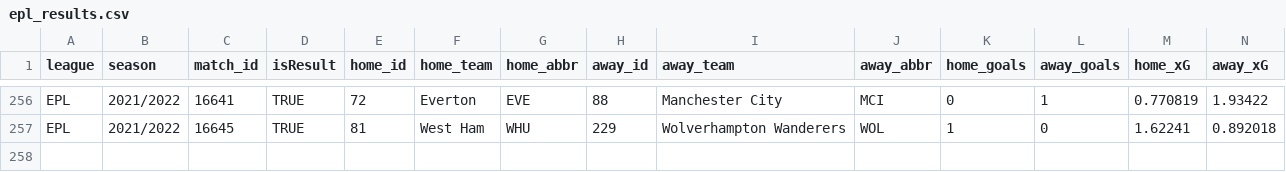
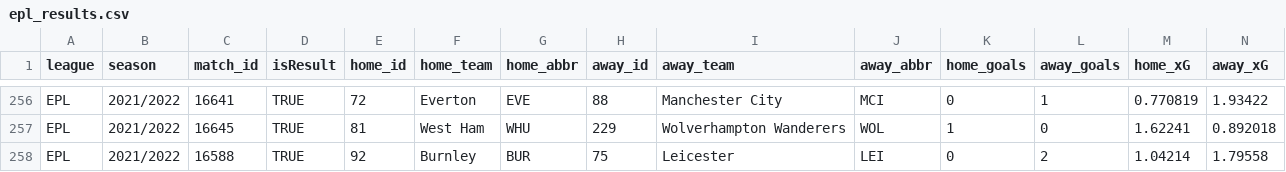
Before and after one commit to WriterTyper/milwaukee-weather, a CSV file: data/epl_results.csv, drawn as a sheet; only a part is shown, gaps mark what is left out; rows hold the shown columns only; the diff names each change by its address in the sheet, - before the commit and + after, or states it on an @@ line.

```diff
--- a/data/epl_results.csv
+++ b/data/epl_results.csv
+row 258: EPL | 2021/2022 | 16588 | TRUE | 92 | Burnley | BUR | 75 | Leicester | LEI | 0 | 2 | 1.04214 | 1.79558
```
Also changed, not shown: data/current_table.csv.
